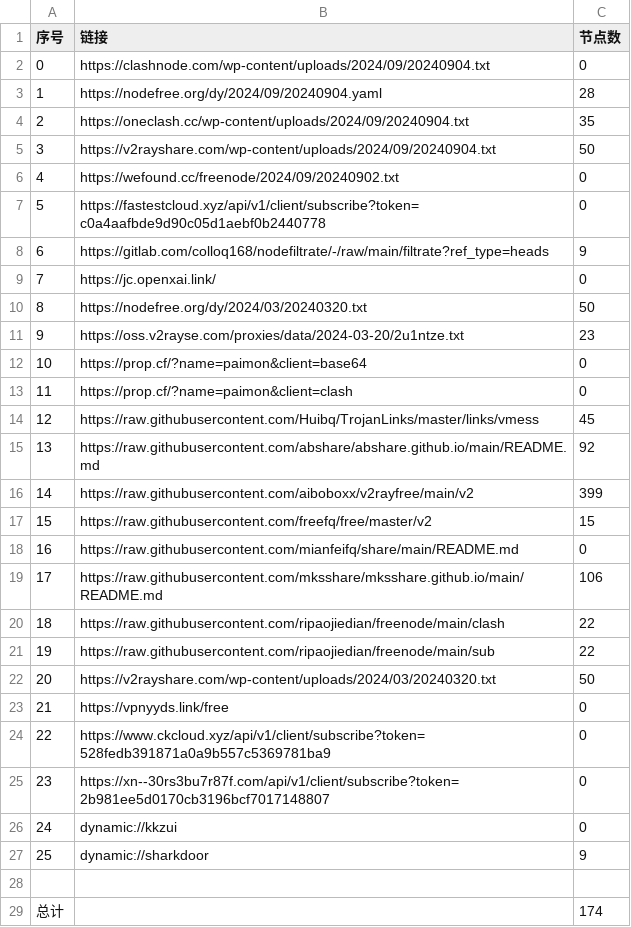
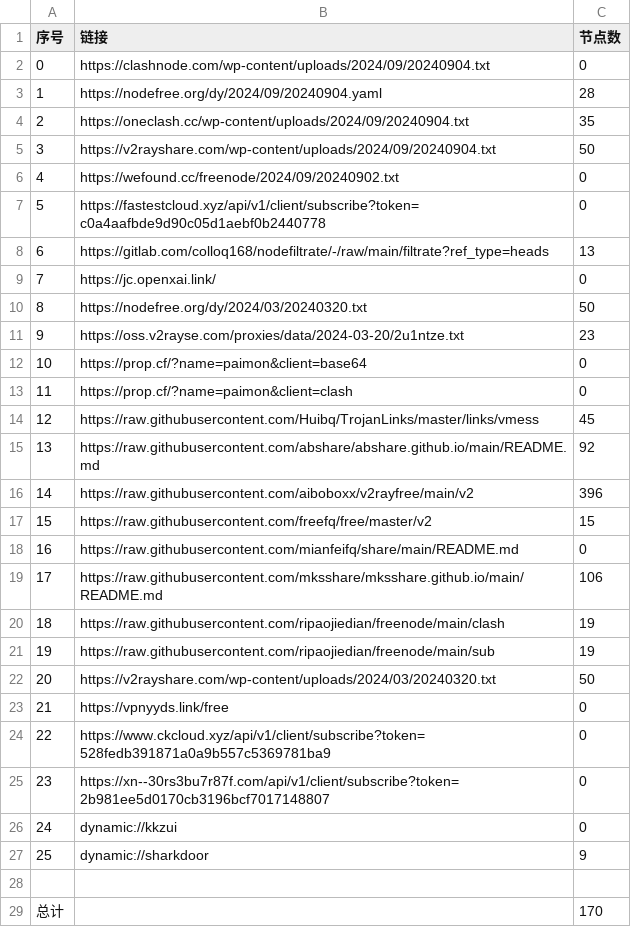
Before and after one commit to dcwhoever/fetch_point, a CSV file: list_result.csv, drawn as a sheet.

```diff
--- a/list_result.csv
+++ b/list_result.csv
@@ -7,3 +7,3 @@
 5,https://fastestcloud.xyz/api/v1/client/subscribe?token=c0a4aafbde9d90c05d1aebf0b2440778,0
-6,https://gitlab.com/colloq168/nodefiltrate/-/raw/main/filtrate?ref_type=heads,9
+6,https://gitlab.com/colloq168/nodefiltrate/-/raw/main/filtrate?ref_type=heads,13
 7,https://jc.openxai.link/,0
@@ -15,3 +15,3 @@
 13,https://raw.githubusercontent.com/abshare/abshare.github.io/main/README.md,92
-14,https://raw.githubusercontent.com/aiboboxx/v2rayfree/main/v2,399
+14,https://raw.githubusercontent.com/aiboboxx/v2rayfree/main/v2,396
 15,https://raw.githubusercontent.com/freefq/free/master/v2,15
@@ -19,4 +19,4 @@
 17,https://raw.githubusercontent.com/mksshare/mksshare.github.io/main/README.md,106
-18,https://raw.githubusercontent.com/ripaojiedian/freenode/main/clash,22
-19,https://raw.githubusercontent.com/ripaojiedian/freenode/main/sub,22
+18,https://raw.githubusercontent.com/ripaojiedian/freenode/main/clash,19
+19,https://raw.githubusercontent.com/ripaojiedian/freenode/main/sub,19
 20,https://v2rayshare.com/wp-content/uploads/2024/03/20240320.txt,50
@@ -28,2 +28,2 @@
 
-总计,,174
+总计,,170
```
Also changed, not shown: 17 other files.
